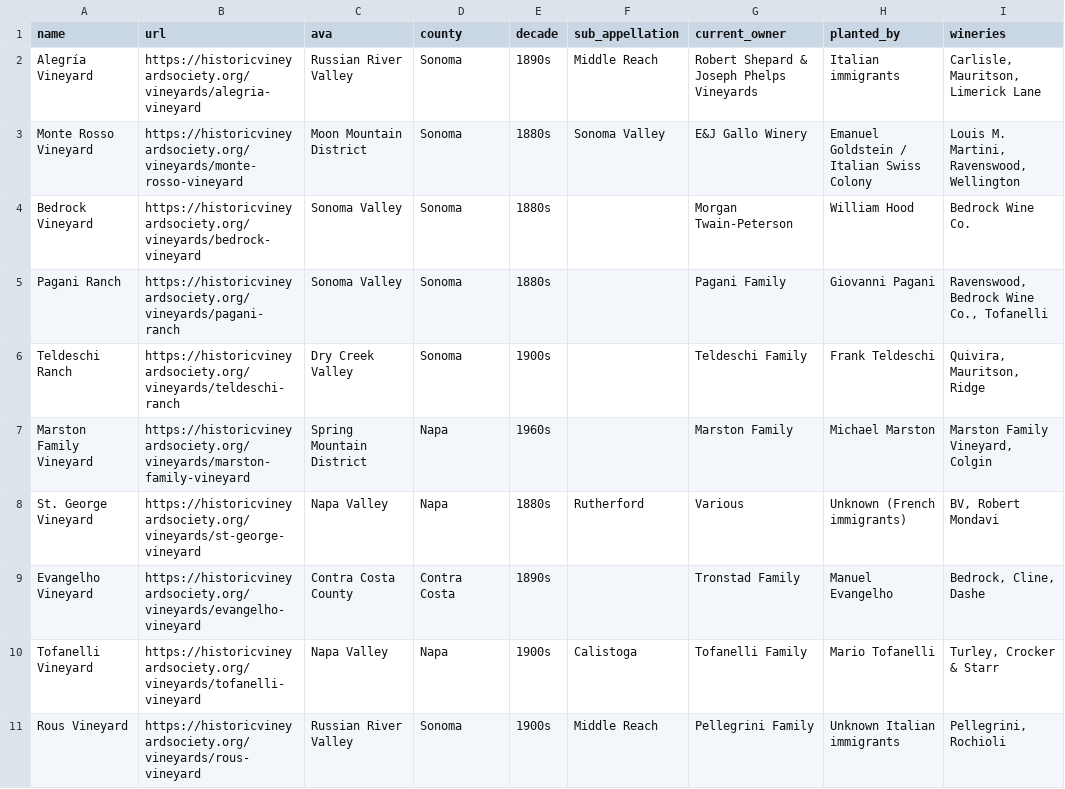
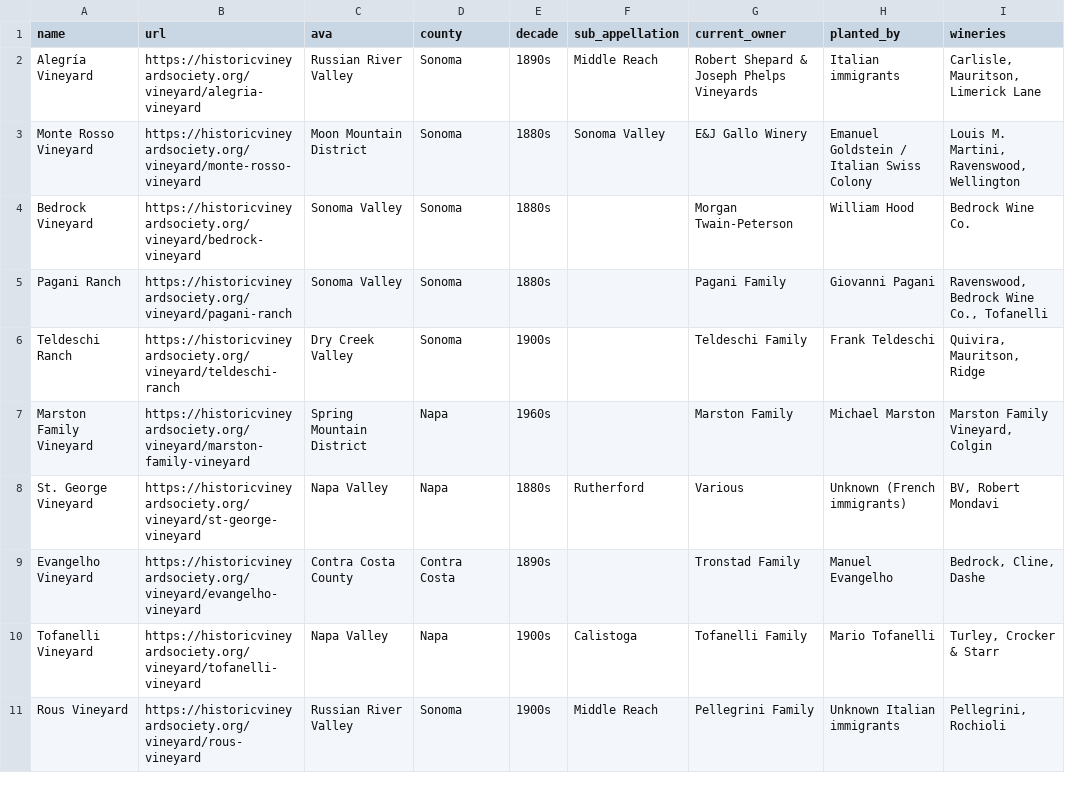
Before and after one commit to fsathira/CaliforniaHistoricVineyards, a CSV file: output/vineyards_analysed.csv, drawn as a sheet; only a part is shown; the diff names each change by its address in the sheet, - before the commit and + after, or states it on an @@ line.

```diff
--- a/output/vineyards_analysed.csv
+++ b/output/vineyards_analysed.csv
-B2 (url): https://historicvineyardsociety.org/vineyards/alegria-vineyard
+B2 (url): https://historicvineyardsociety.org/vineyard/alegria-vineyard
-B3 (url): https://historicvineyardsociety.org/vineyards/monte-rosso-vineyard
+B3 (url): https://historicvineyardsociety.org/vineyard/monte-rosso-vineyard
-B4 (url): https://historicvineyardsociety.org/vineyards/bedrock-vineyard
+B4 (url): https://historicvineyardsociety.org/vineyard/bedrock-vineyard
-B5 (url): https://historicvineyardsociety.org/vineyards/pagani-ranch
+B5 (url): https://historicvineyardsociety.org/vineyard/pagani-ranch
-B6 (url): https://historicvineyardsociety.org/vineyards/teldeschi-ranch
+B6 (url): https://historicvineyardsociety.org/vineyard/teldeschi-ranch
-B7 (url): https://historicvineyardsociety.org/vineyards/marston-family-vineyard
+B7 (url): https://historicvineyardsociety.org/vineyard/marston-family-vineyard
-B8 (url): https://historicvineyardsociety.org/vineyards/st-george-vineyard
+B8 (url): https://historicvineyardsociety.org/vineyard/st-george-vineyard
-B9 (url): https://historicvineyardsociety.org/vineyards/evangelho-vineyard
+B9 (url): https://historicvineyardsociety.org/vineyard/evangelho-vineyard
-B10 (url): https://historicvineyardsociety.org/vineyards/tofanelli-vineyard
+B10 (url): https://historicvineyardsociety.org/vineyard/tofanelli-vineyard
-B11 (url): https://historicvineyardsociety.org/vineyards/rous-vineyard
+B11 (url): https://historicvineyardsociety.org/vineyard/rous-vineyard
```
